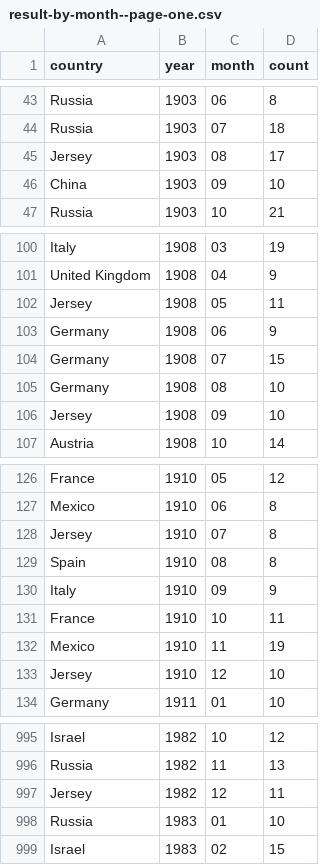
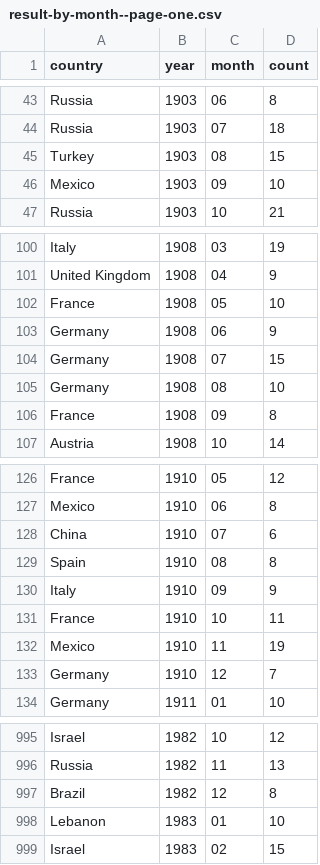
Before and after one commit to the-pudding/nyt-map, a CSV file: docs/assets/data/result-by-month--page-one.csv, drawn as a sheet; only a part is shown, gaps mark what is left out; the diff covers the shown part only.

```diff
--- a/docs/assets/data/result-by-month--page-one.csv
+++ b/docs/assets/data/result-by-month--page-one.csv
@@ -44,4 +44,4 @@ Russia,1903,06,8
 Russia,1903,07,18
-Jersey,1903,08,17
-China,1903,09,10
+Turkey,1903,08,15
+Mexico,1903,09,10
 Russia,1903,10,21
@@ -101,3 +101,3 @@ Italy,1908,03,19
 United Kingdom,1908,04,9
-Jersey,1908,05,11
+France,1908,05,10
 Germany,1908,06,9
@@ -105,3 +105,3 @@ Germany,1908,07,15
 Germany,1908,08,10
-Jersey,1908,09,10
+France,1908,09,8
 Austria,1908,10,14
@@ -127,3 +127,3 @@ France,1910,05,12
 Mexico,1910,06,8
-Jersey,1910,07,8
+China,1910,07,6
 Spain,1910,08,8
@@ -132,3 +132,3 @@ France,1910,10,11
 Mexico,1910,11,19
-Jersey,1910,12,10
+Germany,1910,12,7
 Germany,1911,01,10
@@ -996,4 +996,4 @@ Israel,1982,10,12
 Russia,1982,11,13
-Jersey,1982,12,11
-Russia,1983,01,10
+Brazil,1982,12,8
+Lebanon,1983,01,10
 Israel,1983,02,15
```
Also changed, not shown: 51 edited cells elsewhere in this file, 10 other files.
